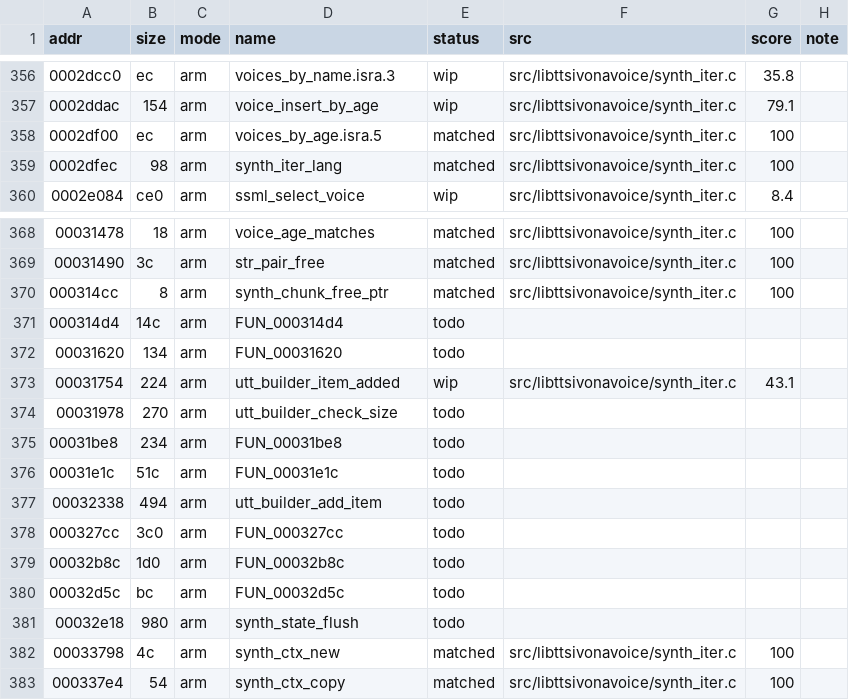
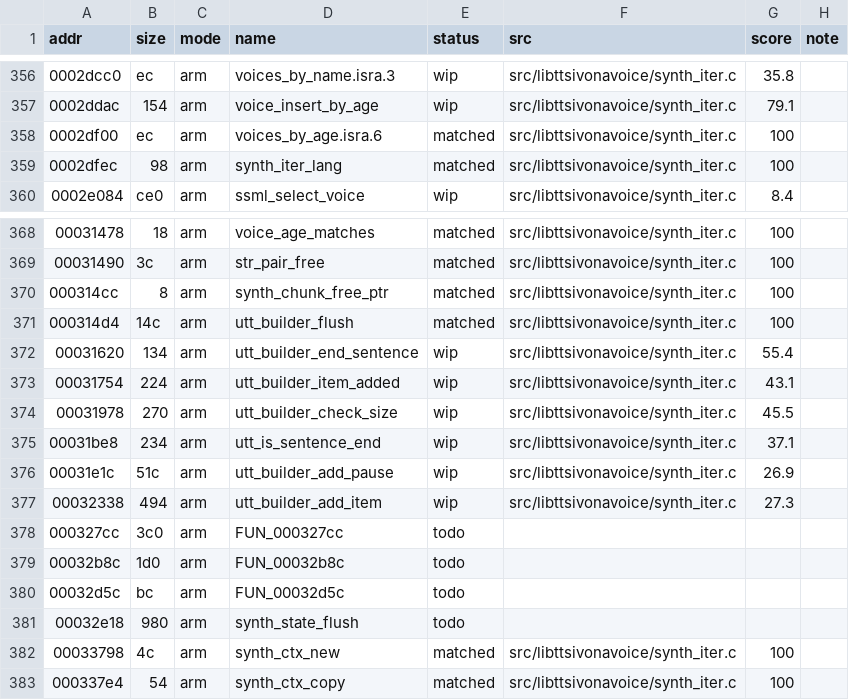
Before and after one commit to sweetbbak/open-ivona, a TSV file: symbols/libttsivonavoice.funcs.tsv, drawn as a sheet; only a part is shown, gaps mark what is left out.

```diff
--- a/symbols/libttsivonavoice.funcs.tsv
+++ b/symbols/libttsivonavoice.funcs.tsv
@@ -357,3 +357,3 @@ addr	size	mode	name	status	src	score	note
 0002ddac	154	arm	voice_insert_by_age	wip	src/libttsivonavoice/synth_iter.c	79.1	
-0002df00	ec	arm	voices_by_age.isra.5	matched	src/libttsivonavoice/synth_iter.c	100	
+0002df00	ec	arm	voices_by_age.isra.6	matched	src/libttsivonavoice/synth_iter.c	100	
 0002dfec	98	arm	synth_iter_lang	matched	src/libttsivonavoice/synth_iter.c	100	
@@ -370,9 +370,9 @@ addr	size	mode	name	status	src	score	note
 000314cc	8	arm	synth_chunk_free_ptr	matched	src/libttsivonavoice/synth_iter.c	100	
-000314d4	14c	arm	FUN_000314d4	todo			
-00031620	134	arm	FUN_00031620	todo			
+000314d4	14c	arm	utt_builder_flush	matched	src/libttsivonavoice/synth_iter.c	100	
+00031620	134	arm	utt_builder_end_sentence	wip	src/libttsivonavoice/synth_iter.c	55.4	
 00031754	224	arm	utt_builder_item_added	wip	src/libttsivonavoice/synth_iter.c	43.1	
-00031978	270	arm	utt_builder_check_size	todo			
-00031be8	234	arm	FUN_00031be8	todo			
-00031e1c	51c	arm	FUN_00031e1c	todo			
-00032338	494	arm	utt_builder_add_item	todo			
+00031978	270	arm	utt_builder_check_size	wip	src/libttsivonavoice/synth_iter.c	45.5	
+00031be8	234	arm	utt_is_sentence_end	wip	src/libttsivonavoice/synth_iter.c	37.1	
+00031e1c	51c	arm	utt_builder_add_pause	wip	src/libttsivonavoice/synth_iter.c	26.9	
+00032338	494	arm	utt_builder_add_item	wip	src/libttsivonavoice/synth_iter.c	27.3	
 000327cc	3c0	arm	FUN_000327cc	todo			
```
Also changed, not shown: 1 other file.
